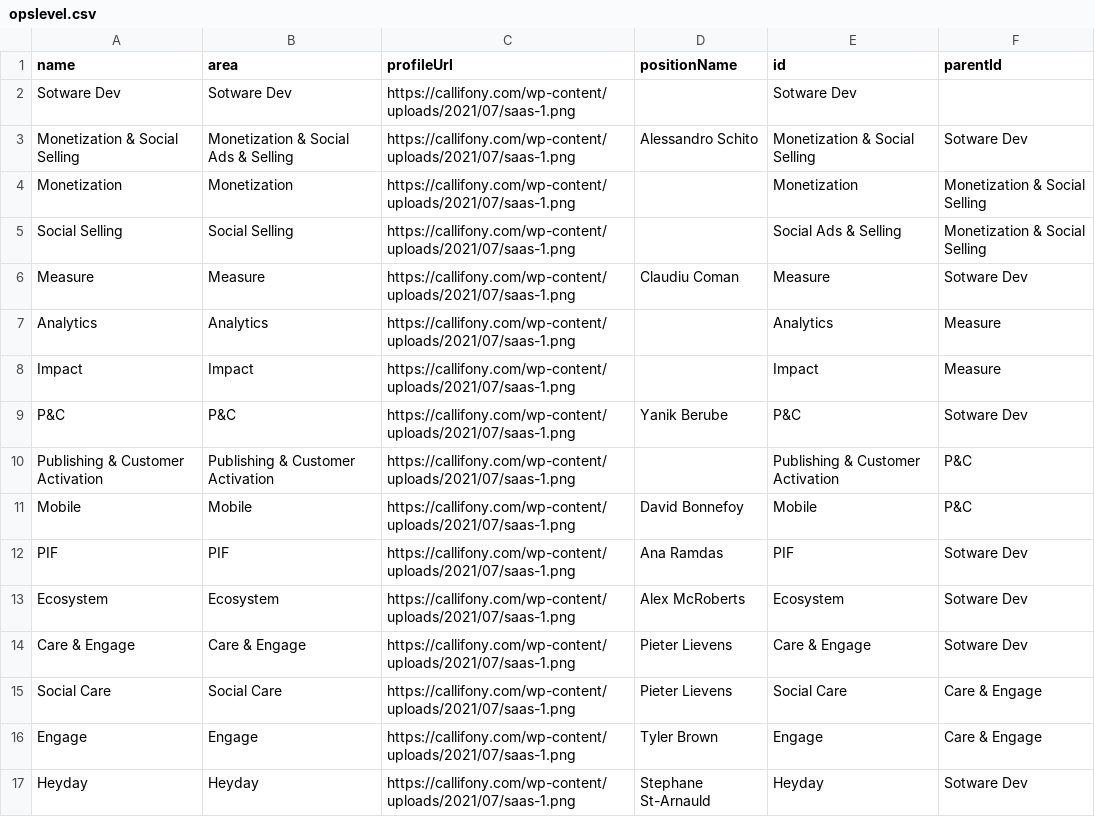
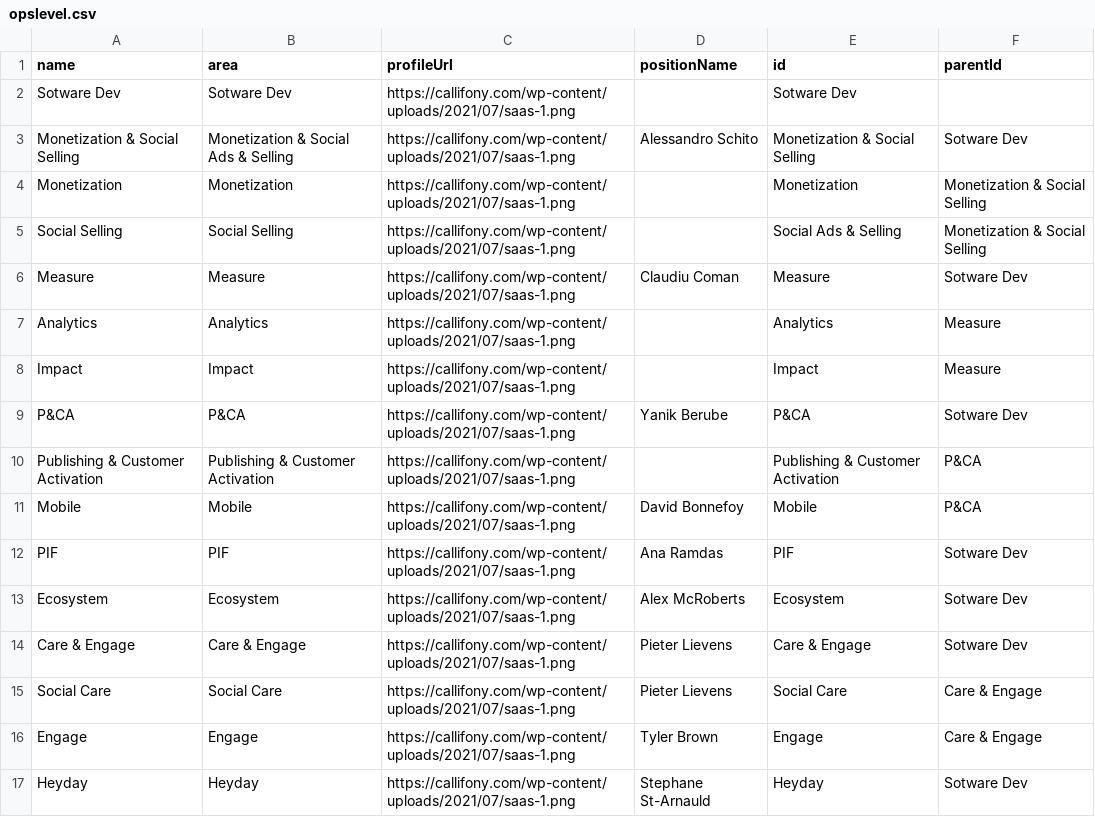
Before and after one commit to lleiguo/gscript, a CSV file: planning/opslevel.csv, drawn as a sheet; only a part is shown.

Commit message:
update group name

```diff
--- a/planning/opslevel.csv
+++ b/planning/opslevel.csv
@@ -8,5 +8,5 @@ Analytics,Analytics,https://callifony.com/wp-content/uploads/2021/07/saas-1.png,
 Impact,Impact,https://callifony.com/wp-content/uploads/2021/07/saas-1.png,,Impact,Measure
-P&C,P&C,https://callifony.com/wp-content/uploads/2021/07/saas-1.png,Yanik Berube,P&C,Sotware Dev
-Publishing & Customer Activation,Publishing & Customer Activation,https://callifony.com/wp-content/uploads/2021/07/saas-1.png,,Publishing & Customer Activation,P&C
-Mobile,Mobile,https://callifony.com/wp-content/uploads/2021/07/saas-1.png,David Bonnefoy,Mobile,P&C
+P&CA,P&CA,https://callifony.com/wp-content/uploads/2021/07/saas-1.png,Yanik Berube,P&CA,Sotware Dev
+Publishing & Customer Activation,Publishing & Customer Activation,https://callifony.com/wp-content/uploads/2021/07/saas-1.png,,Publishing & Customer Activation,P&CA
+Mobile,Mobile,https://callifony.com/wp-content/uploads/2021/07/saas-1.png,David Bonnefoy,Mobile,P&CA
 PIF,PIF,https://callifony.com/wp-content/uploads/2021/07/saas-1.png,Ana Ramdas,PIF,Sotware Dev
```
